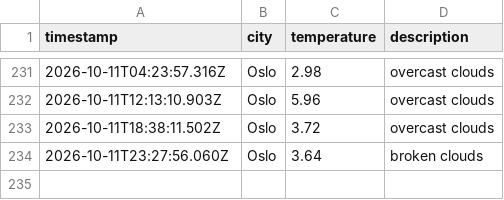
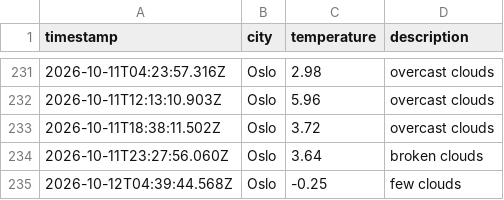
Before and after one commit to JGiles03/weather_data_ops, a CSV file: data/weather_log.csv, drawn as a sheet; only a part is shown, gaps mark what is left out.

```diff
--- a/data/weather_log.csv
+++ b/data/weather_log.csv
@@ -234 +234,2 @@ timestamp,city,temperature,description
 2026-10-11T23:27:56.060Z,Oslo,3.64,broken clouds
+2026-10-12T04:39:44.568Z,Oslo,-0.25,few clouds
```
Also changed, not shown: 1 other file.
